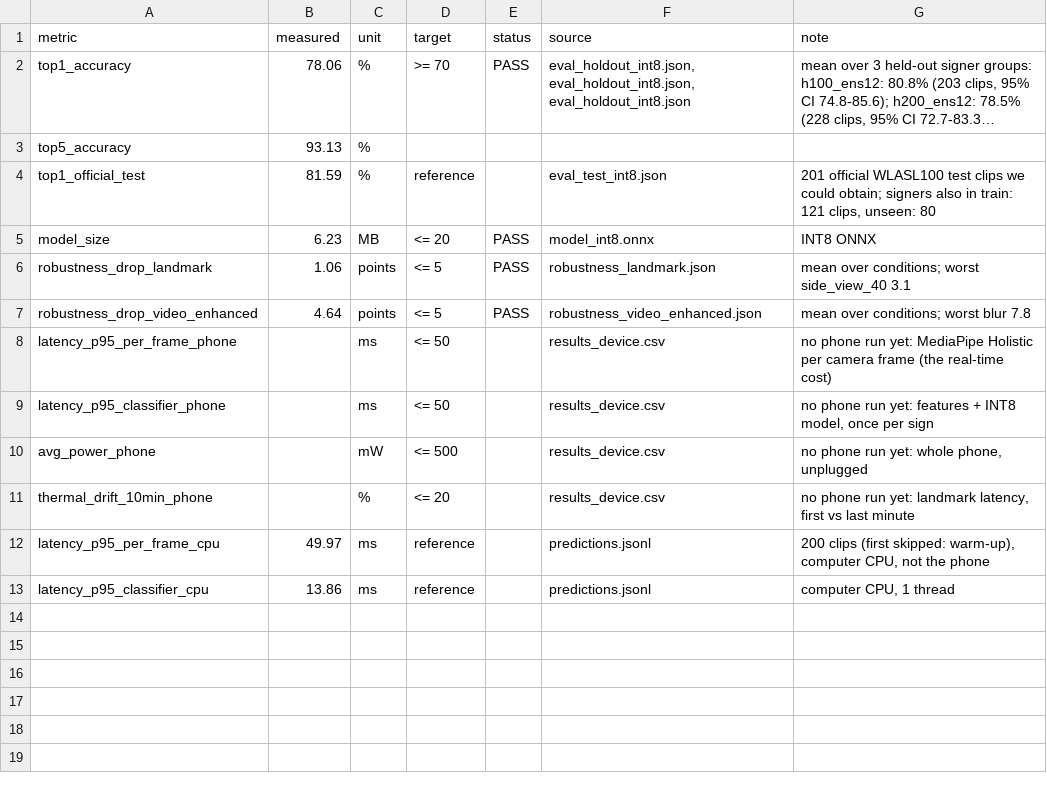
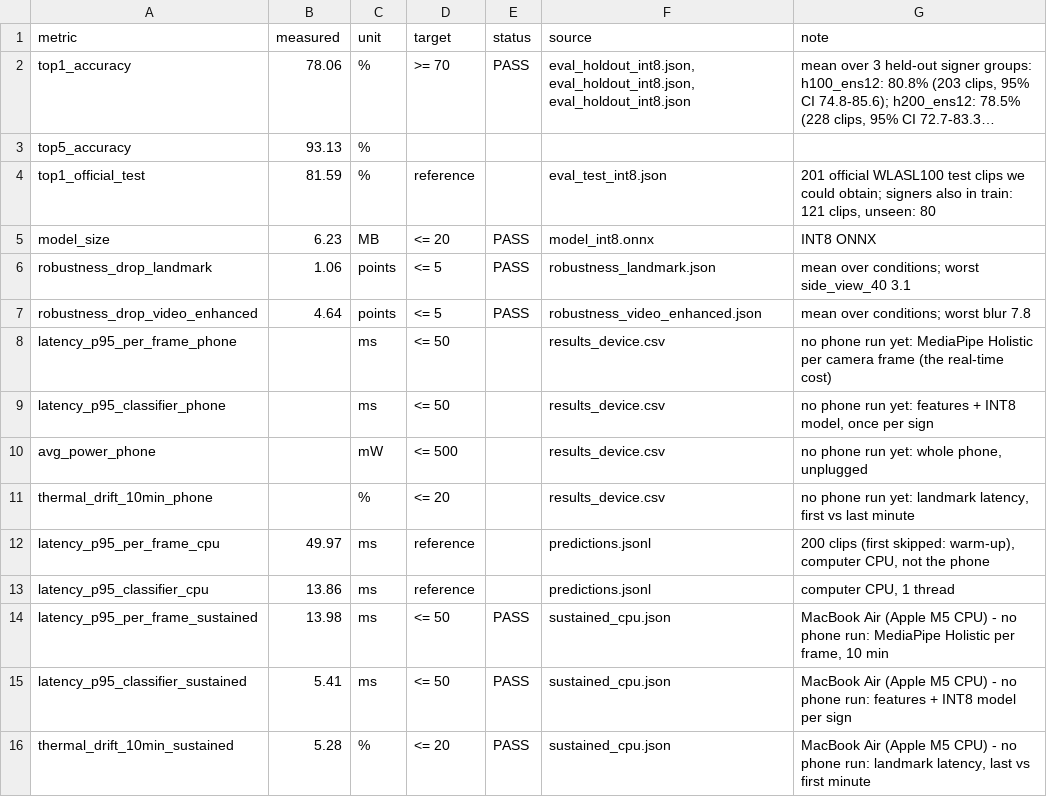
Before and after one commit to yugesh1111/xr, a CSV file: results/results_detailed.csv, drawn as a sheet; long unchanged cells end in ….

Commit message:
Submission: slides on the organisers' template, 2-min demo video, measured latency and thermal drift
- submission/: PPT (native, editable charts and text on the template), demo video,
  scripts that rebuild both, submission README mapping every requested item
- scripts/sustained_run.py: 10-minute sustained run; results.csv latency p95
  13.98 ms per frame and thermal drift 5.28% (laptop CPU, labelled as such)
- results/gate_effect.json: final sign gate, words shown on non-signs 45/33% -> 7%
- Links point to the team repository github.com/yugesh1111/xr

```diff
--- a/results/results_detailed.csv
+++ b/results/results_detailed.csv
@@ -13 +13,4 @@ latency_p95_per_frame_cpu,49.97,ms,reference,,predictions.jsonl,"200 clips (firs
 latency_p95_classifier_cpu,13.86,ms,reference,,predictions.jsonl,"computer CPU, 1 thread"
+latency_p95_per_frame_sustained,13.98,ms,<= 50,PASS,sustained_cpu.json,"MacBook Air (Apple M5 CPU) - no phone run: MediaPipe Holistic per frame, 10 min"
+latency_p95_classifier_sustained,5.41,ms,<= 50,PASS,sustained_cpu.json,MacBook Air (Apple M5 CPU) - no phone run: features + INT8 model per sign
+thermal_drift_10min_sustained,5.28,%,<= 20,PASS,sustained_cpu.json,"MacBook Air (Apple M5 CPU) - no phone run: landmark latency, last vs first minute"
```
Also changed, not shown: results/results.csv, 16 other files.
